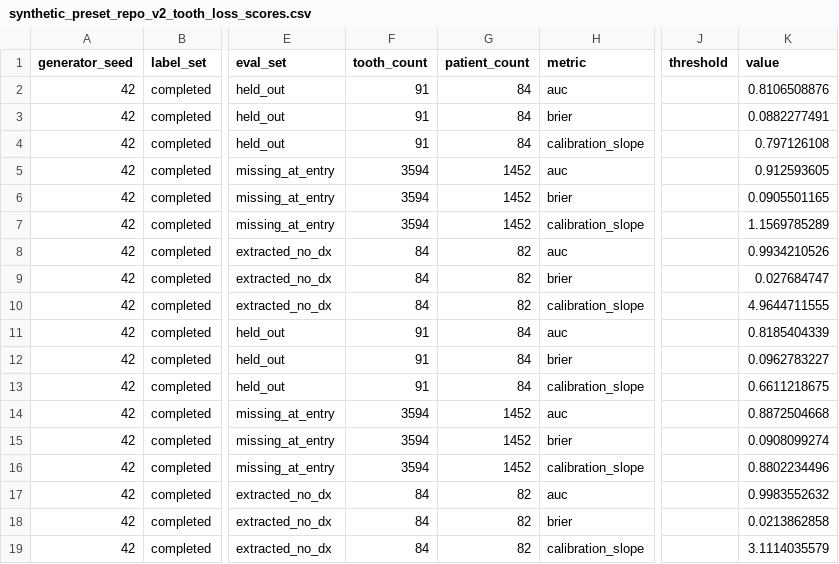
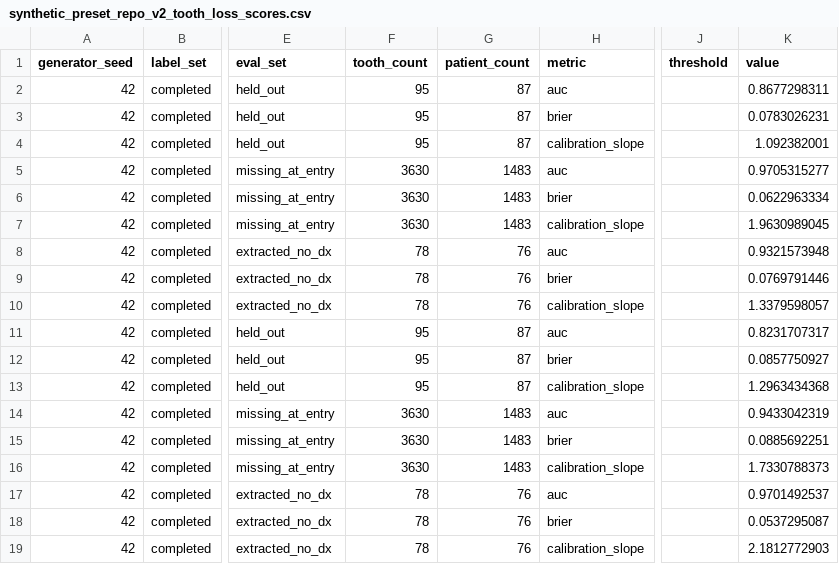
Before and after one commit to healthtransformationlab/health-transformation-lab-nlp, a CSV file: data/datasets/presets/synthetic_preset_repo_v2_tooth_loss_scores.csv, drawn as a sheet; only a part is shown, gaps mark what is left out; the diff covers the shown part only; the diff names each change by its address in the sheet, - before the commit and + after, or states it on an @@ line.

```diff
--- a/data/datasets/presets/synthetic_preset_repo_v2_tooth_loss_scores.csv
+++ b/data/datasets/presets/synthetic_preset_repo_v2_tooth_loss_scores.csv
-F2:F4 (tooth_count): 91
+F2:F4 (tooth_count): 95
-G2:G4 (patient_count): 84
+G2:G4 (patient_count): 87
-K2 (value): 0.8106508876
+K2 (value): 0.8677298311
-K3 (value): 0.0882277491
+K3 (value): 0.0783026231
-K4 (value): 0.797126108
+K4 (value): 1.092382001
-F5:F7 (tooth_count): 3594
+F5:F7 (tooth_count): 3630
-G5:G7 (patient_count): 1452
+G5:G7 (patient_count): 1483
-K5 (value): 0.912593605
+K5 (value): 0.9705315277
-K6 (value): 0.0905501165
+K6 (value): 0.0622963334
-K7 (value): 1.1569785289
+K7 (value): 1.9630989045
-F8:F10 (tooth_count): 84
+F8:F10 (tooth_count): 78
-G8:G10 (patient_count): 82
+G8:G10 (patient_count): 76
-K8 (value): 0.9934210526
+K8 (value): 0.9321573948
-K9 (value): 0.027684747
+K9 (value): 0.0769791446
-K10 (value): 4.9644711555
+K10 (value): 1.3379598057
-F11:F13 (tooth_count): 91
+F11:F13 (tooth_count): 95
-G11:G13 (patient_count): 84
+G11:G13 (patient_count): 87
-K11 (value): 0.8185404339
+K11 (value): 0.8231707317
-K12 (value): 0.0962783227
+K12 (value): 0.0857750927
-K13 (value): 0.6611218675
+K13 (value): 1.2963434368
-F14:F16 (tooth_count): 3594
+F14:F16 (tooth_count): 3630
-G14:G16 (patient_count): 1452
+G14:G16 (patient_count): 1483
-K14 (value): 0.8872504668
+K14 (value): 0.9433042319
-K15 (value): 0.0908099274
+K15 (value): 0.0885692251
-K16 (value): 0.8802234496
+K16 (value): 1.7330788373
-F17:F19 (tooth_count): 84
+F17:F19 (tooth_count): 78
-G17:G19 (patient_count): 82
+G17:G19 (patient_count): 76
-K17 (value): 0.9983552632
+K17 (value): 0.9701492537
-K18 (value): 0.0213862858
+K18 (value): 0.0537295087
-K19 (value): 3.1114035579
+K19 (value): 2.1812772903
```
Also changed, not shown: 126 edited cells elsewhere in this file, data/datasets/presets/synthetic_preset_exploratory_1_tooth_loss_scores.csv, data/datasets/presets/synthetic_preset_exploratory_1_tooth_loss_validation.csv, 19 other files.
